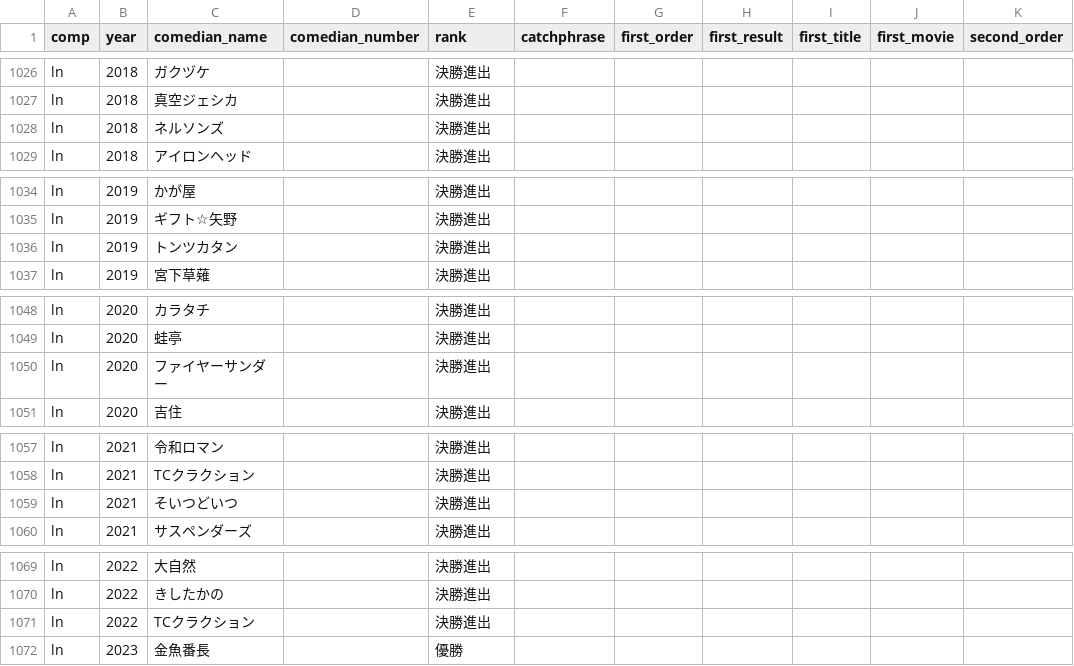
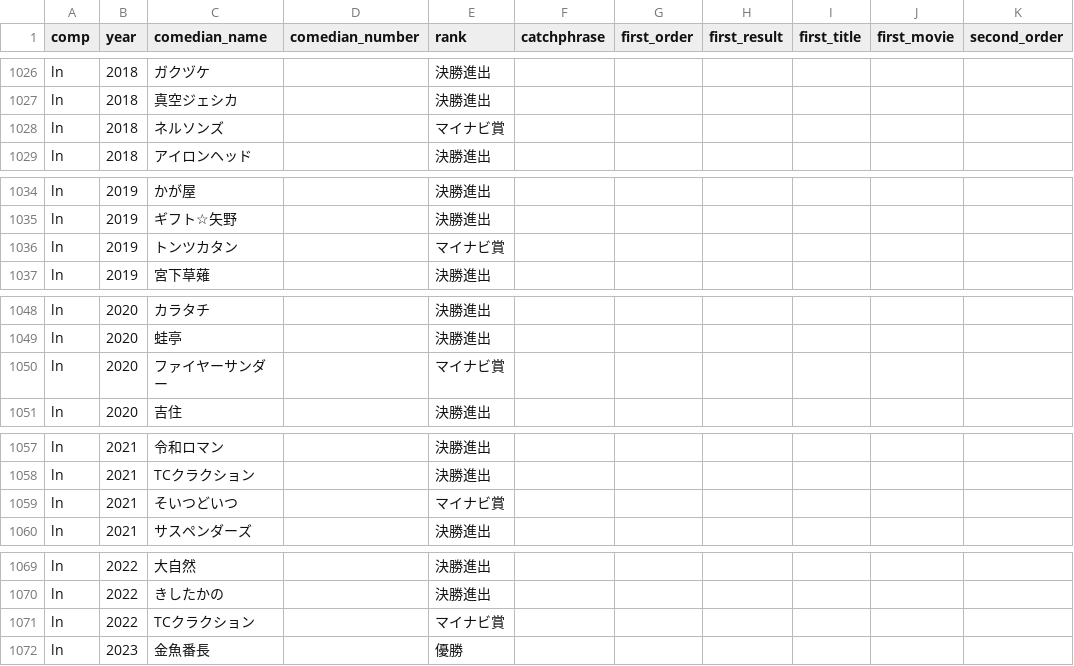
Before and after one commit to gmmtea/owarai-data, a CSV file: seed_csv/final_results.csv, drawn as a sheet; only a part is shown, gaps mark what is left out; the diff covers the shown part only; the diff names each change by its address in the sheet, - before the commit and + after, or states it on an @@ line.

Commit message:
マイナビ賞追加

```diff
--- a/seed_csv/final_results.csv
+++ b/seed_csv/final_results.csv
-E1028 (rank): 決勝進出
+E1028 (rank): マイナビ賞
-E1036 (rank): 決勝進出
+E1036 (rank): マイナビ賞
-E1050 (rank): 決勝進出
+E1050 (rank): マイナビ賞
-E1059 (rank): 決勝進出
+E1059 (rank): マイナビ賞
-E1071 (rank): 決勝進出
+E1071 (rank): マイナビ賞
```
Also changed, not shown: 2 edited cells elsewhere in this file, 2 other files.
